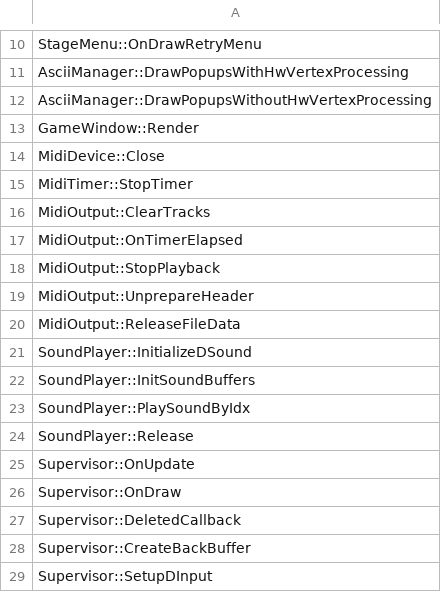
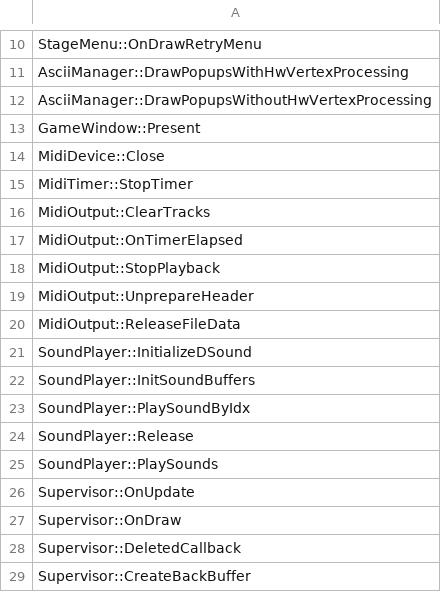
Before and after one commit to happyhavoc/th06, a CSV file: config/stubbed.csv, drawn as a sheet; only a part is shown, gaps mark what is left out; the shorter side is filled out with more unchanged rows.

```diff
--- a/config/stubbed.csv
+++ b/config/stubbed.csv
@@ -12,3 +12,3 @@ AsciiManager::DrawPopupsWithHwVertexProcessing
 AsciiManager::DrawPopupsWithoutHwVertexProcessing
-GameWindow::Render
+GameWindow::Present
 MidiDevice::Close
@@ -24,2 +24,3 @@ SoundPlayer::PlaySoundByIdx
 SoundPlayer::Release
+SoundPlayer::PlaySounds
 Supervisor::OnUpdate
```
Also changed, not shown: config/globals.csv, 2 other files.
